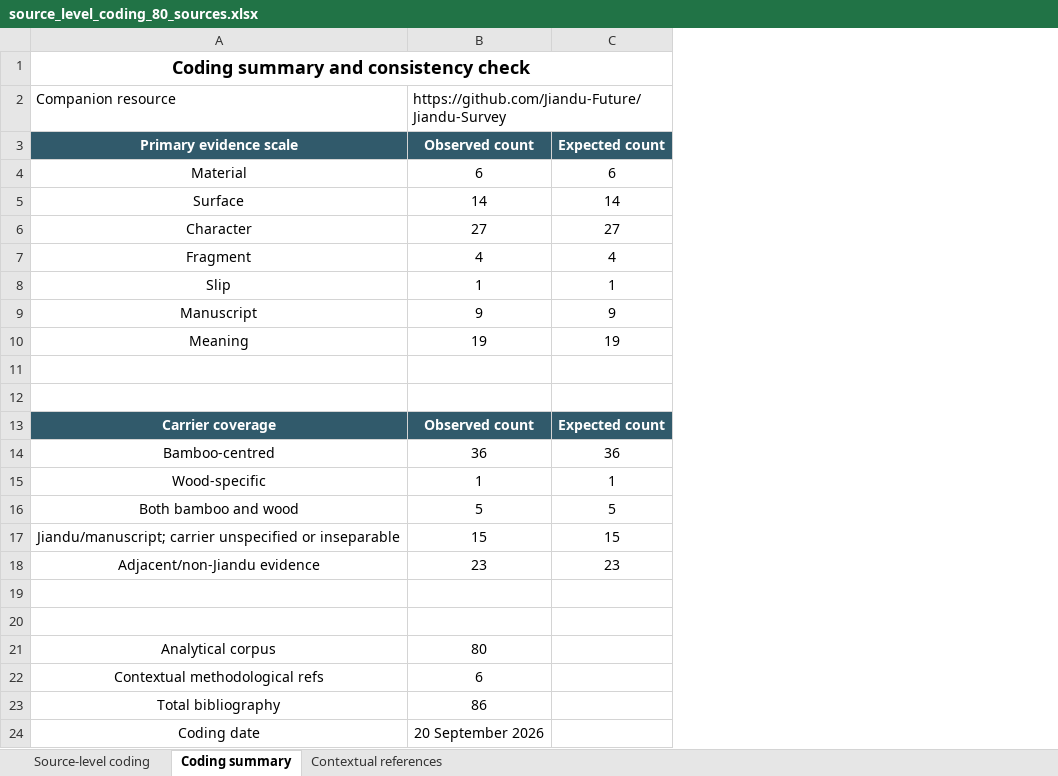
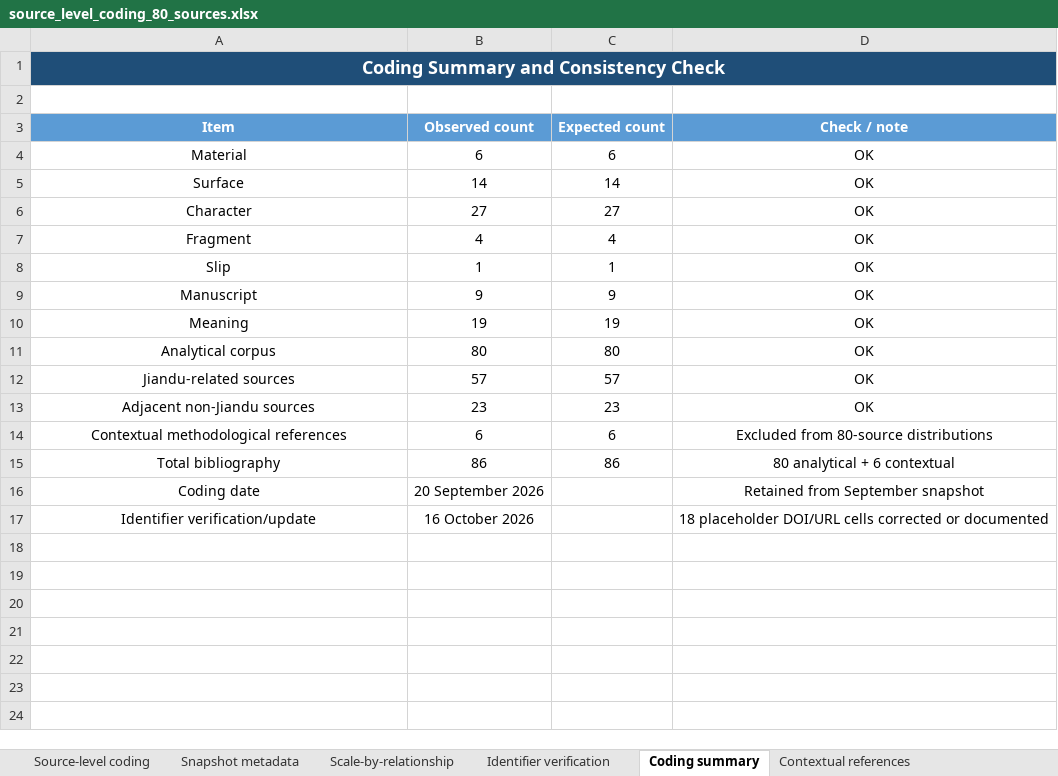
Before and after one commit to Jiandu-Future/Jiandu-Survey, an Excel workbook: data/source_level_coding_80_sources.xlsx, sheet Coding summary, drawn as a sheet; values as stored, in another font and other column widths than the file's, no borders; removed rows and columns are numbered as before the commit, all else as after; the diff names each change by its address in the sheet, - before the commit and + after, or states it on an @@ line.

Commit message:
Update source-level coding workbook

```diff
--- a/data/source_level_coding_80_sources.xlsx (sheet Coding summary)
+++ b/data/source_level_coding_80_sources.xlsx (sheet Coding summary)
+sheet tab: Snapshot metadata
+sheet tab: Scale-by-relationship
+sheet tab: Identifier verification
+column D (Check / note), rows 4-11: all OK; rows 14-16: Excluded from 80-source distributions | 80 analytical + 6 contextual | Retained from September snapshot
-A1 (Item): Coding summary and consistency check
+A1 (Item): Coding Summary and Consistency Check
@@ A1 fill: none → #1F4E78, text colour: black → #FFFFFF @@
-row 2: Companion resource | https://github.com/Jiandu-Future/Jiandu-Survey
+row 2: (empty)
-A3: Primary evidence scale
+A3: Item
-A3:C3 fill: #315A6B
+A3:C3 fill: #5B9BD5
-row 11: (empty)
-row 12: (empty)
-row 13: Carrier coverage | Observed count | Expected count
-row 14: Bamboo-centred | 36 | 36
-row 15: Wood-specific | 1 | 1
-row 16: Both bamboo and wood | 5 | 5
-row 17: Jiandu/manuscript; carrier unspecified or inseparable | 15 | 15
-row 18: Adjacent/non-Jiandu evidence | 23 | 23
-row 19: (empty)
-row 20: (empty)
-C11 (Expected count): (empty)
+C11 (Expected count): 80
+row 12: Jiandu-related sources | 57 | 57 | OK
+row 13: Adjacent non-Jiandu sources | 23 | 23 | OK
-A14 (Item): Contextual methodological refs
+A14 (Item): Contextual methodological references
-C14 (Expected count): (empty)
+C14 (Expected count): 6
-C15 (Expected count): (empty)
+C15 (Expected count): 86
+row 17: Identifier verification/update | 16 October 2026 |  | 18 placeholder DOI/URL cells corrected or documented
```
Also changed, not shown: sheet Source-level coding, sheet Contextual references, formulas that keep their value.
